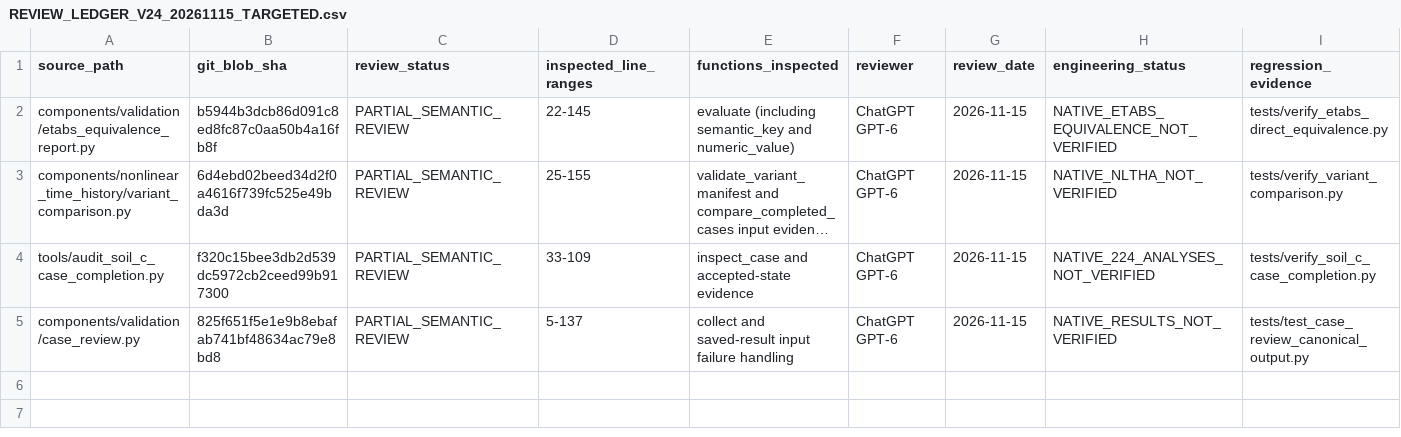
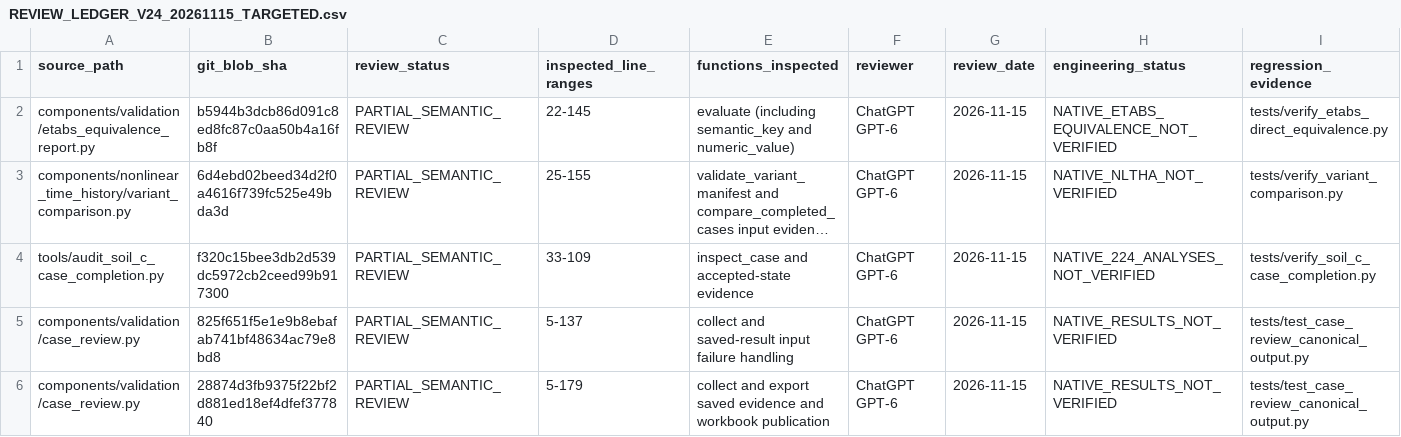
Before and after one commit to bikenshrestha2024/etabs-opensees-thesis, a CSV file: docs/review/ledger/REVIEW_LEDGER_V24_20261115_TARGETED.csv, drawn as a sheet; only a part is shown; long unchanged cells end in …; rows hold the shown columns only; the diff names each change by its address in the sheet, - before the commit and + after, or states it on an @@ line.

Commit message:
docs(ledger): freeze V24 reader/export exact blob and inspection ranges

```diff
--- a/docs/review/ledger/REVIEW_LEDGER_V24_20261115_TARGETED.csv
+++ b/docs/review/ledger/REVIEW_LEDGER_V24_20261115_TARGETED.csv
+row 6: components/validation/case_review.py | 28874d3fb9375f22bf2d881ed18ef4dfef377840 | PARTIAL_SEMANTIC_REVIEW | 5-179 | collect and export saved evidence and workbook publication | ChatGPT GPT-6 | 2026-11-15 | NATIVE_RESULTS_NOT_VERIFIED | tests/test_case_review_canonical_output.py
```
